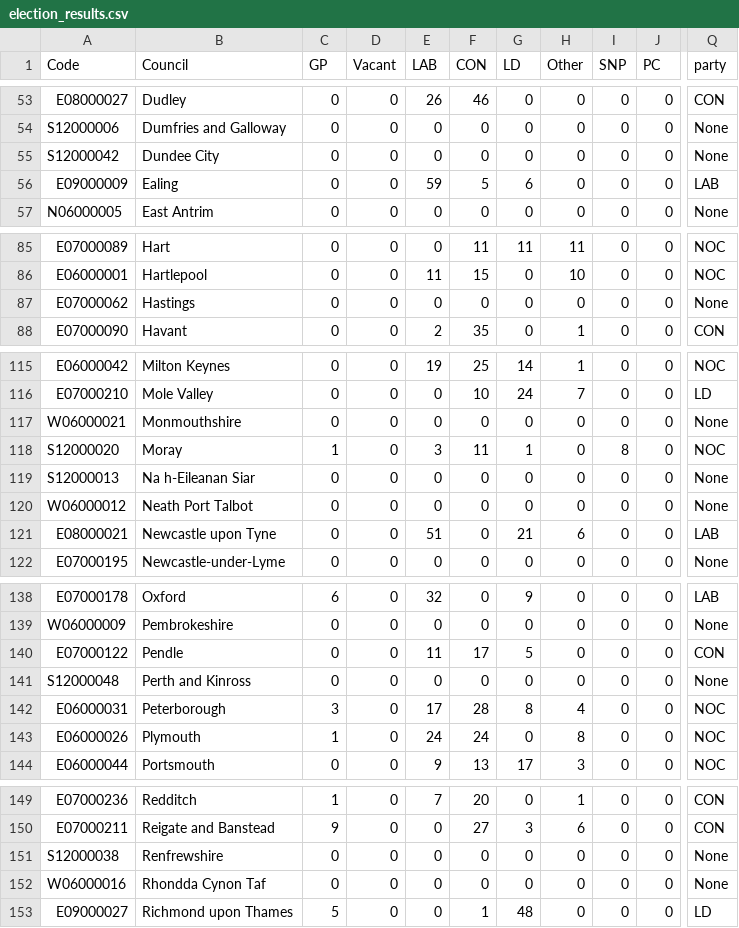
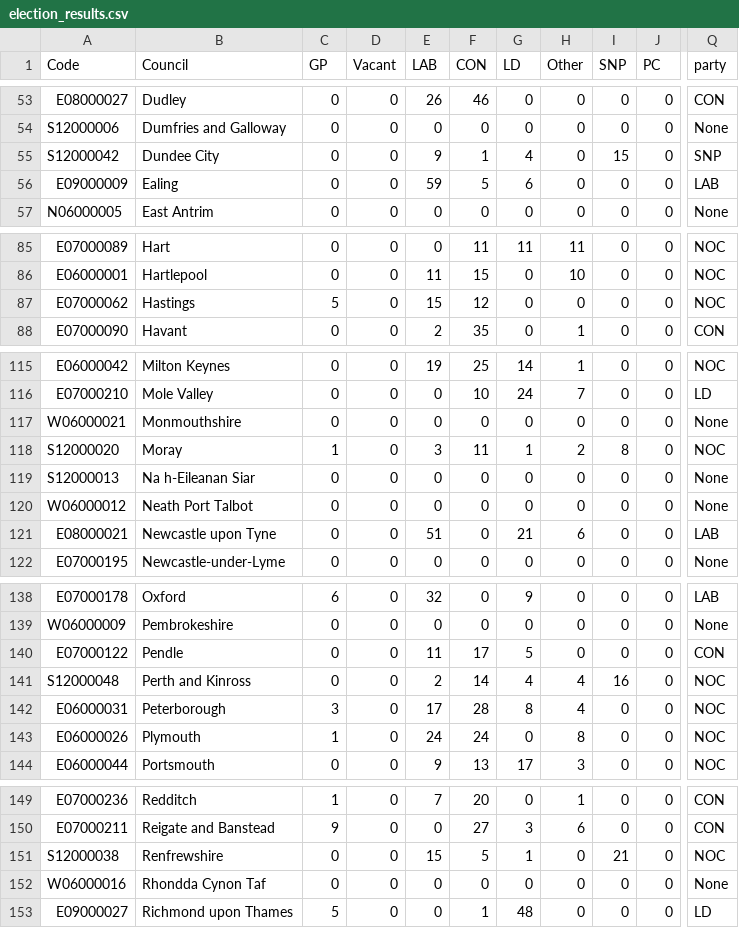
Before and after one commit to tomsaunders98/LocalElections2022, a CSV file: election_results.csv, drawn as a sheet; only a part is shown, gaps mark what is left out; the diff names each change by its address in the sheet, - before the commit and + after, or states it on an @@ line.

Commit message:
Flat: latest data (2022-05-06T14:35:21.498Z) {   "date": "2022-05-06T14:35:21.498Z",   "files": [     {       "name": "election_results.csv",       "deltaBytes": 3,       "source": "https://docs.google.com/spreadsheets/d/1fU_3M7xGiAybZEuXVw9KgeM0P1VPze2dW1z0gy6-Su4/gviz/tq?tqx=out:csv&sheet=elections_data"     }   ] }

```diff
--- a/election_results.csv
+++ b/election_results.csv
-E55 (LAB): 0
+E55 (LAB): 9
-F55 (CON): 0
+F55 (CON): 1
-G55 (LD): 0
+G55 (LD): 4
-I55 (SNP): 0
+I55 (SNP): 15
-Q55 (party): None
+Q55 (party): SNP
-C87 (GP): 0
+C87 (GP): 5
-E87 (LAB): 0
+E87 (LAB): 15
-F87 (CON): 0
+F87 (CON): 12
-Q87 (party): None
+Q87 (party): NOC
-H118 (Other): 0
+H118 (Other): 2
-E141 (LAB): 0
+E141 (LAB): 2
-F141 (CON): 0
+F141 (CON): 14
-G141 (LD): 0
+G141 (LD): 4
-H141 (Other): 0
+H141 (Other): 4
-I141 (SNP): 0
+I141 (SNP): 16
-Q141 (party): None
+Q141 (party): NOC
-E151 (LAB): 0
+E151 (LAB): 15
-F151 (CON): 0
+F151 (CON): 5
-G151 (LD): 0
+G151 (LD): 1
-I151 (SNP): 0
+I151 (SNP): 21
-Q151 (party): None
+Q151 (party): NOC
```
